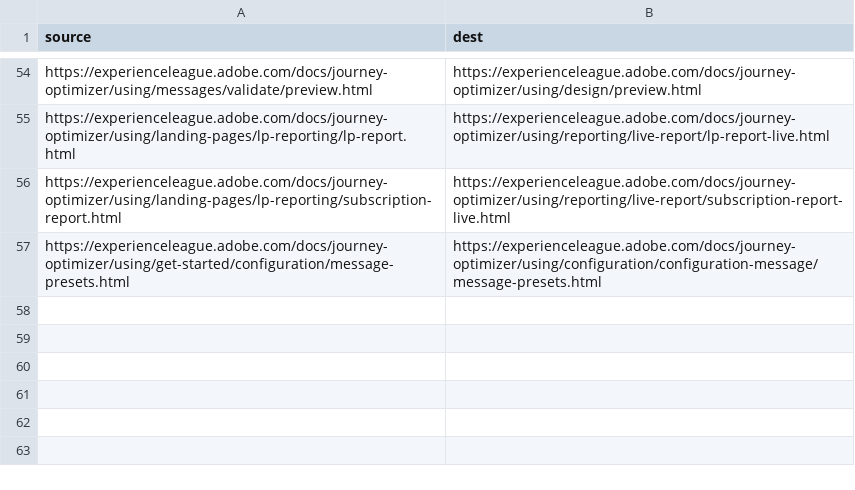
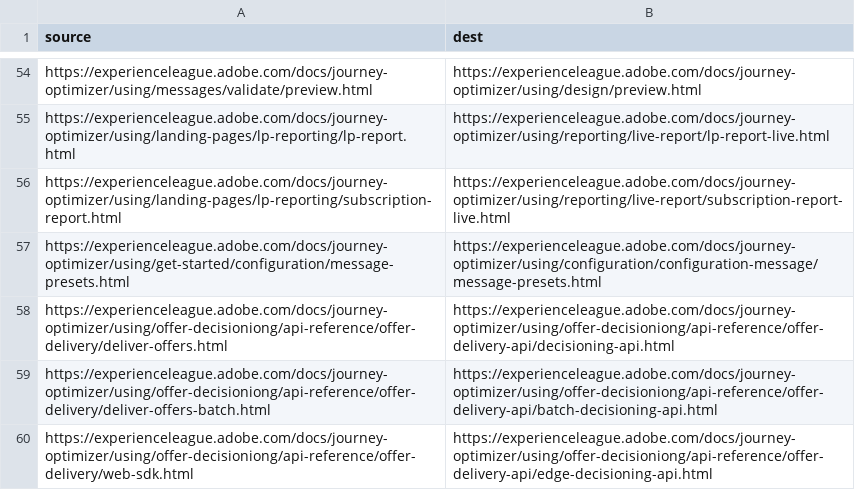
Before and after one commit to AdobeDocs/journey-optimizer.it-IT, a CSV file: redirects.csv, drawn as a sheet; only a part is shown, gaps mark what is left out; the diff names each change by its address in the sheet, - before the commit and + after, or states it on an @@ line.

```diff
--- a/redirects.csv
+++ b/redirects.csv
+row 58: https://experienceleague.adobe.com/docs/journey-optimizer/using/offer-decisioniong/api-reference/offer-delivery/deliver-offers.html | https://experienceleague.adobe.com/docs/journey-optimizer/using/offer-decisioniong/api-reference/offer-delivery-api/decisioning-api.html
+row 59: https://experienceleague.adobe.com/docs/journey-optimizer/using/offer-decisioniong/api-reference/offer-delivery/deliver-offers-batch.html | https://experienceleague.adobe.com/docs/journey-optimizer/using/offer-decisioniong/api-reference/offer-delivery-api/batch-decisioning-api.html
+row 60: https://experienceleague.adobe.com/docs/journey-optimizer/using/offer-decisioniong/api-reference/offer-delivery/web-sdk.html | https://experienceleague.adobe.com/docs/journey-optimizer/using/offer-decisioniong/api-reference/offer-delivery-api/edge-decisioning-api.html
```
Also changed, not shown: 6 other files.
